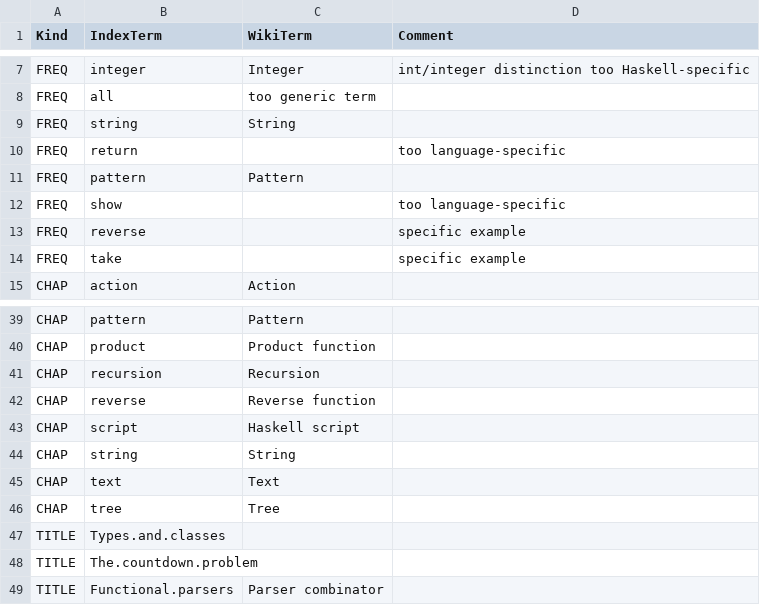
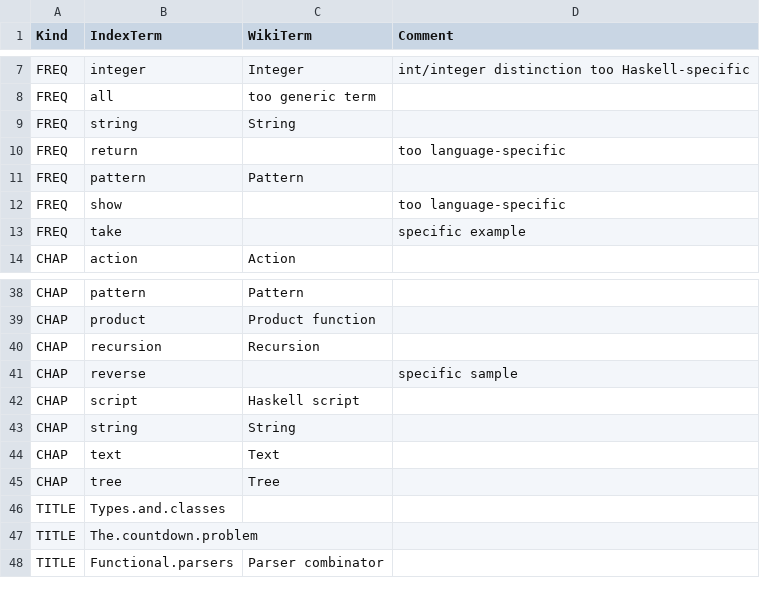
Before and after one commit to 101companies/101integrate, a CSV file: data/perbook/PIH/metadata/mapping.csv, drawn as a sheet; only a part is shown, gaps mark what is left out.

Commit message:
Tweaking

```diff
--- a/data/perbook/PIH/metadata/mapping.csv
+++ b/data/perbook/PIH/metadata/mapping.csv
@@ -12,3 +12,2 @@ FREQ,pattern,Pattern,
 FREQ,show,,too language-specific
-FREQ,reverse,,specific example
 FREQ,take,,specific example
@@ -41,3 +40,3 @@ CHAP,product,Product function,
 CHAP,recursion,Recursion,
-CHAP,reverse,Reverse function,
+CHAP,reverse,,specific sample
 CHAP,script,Haskell script,
```
